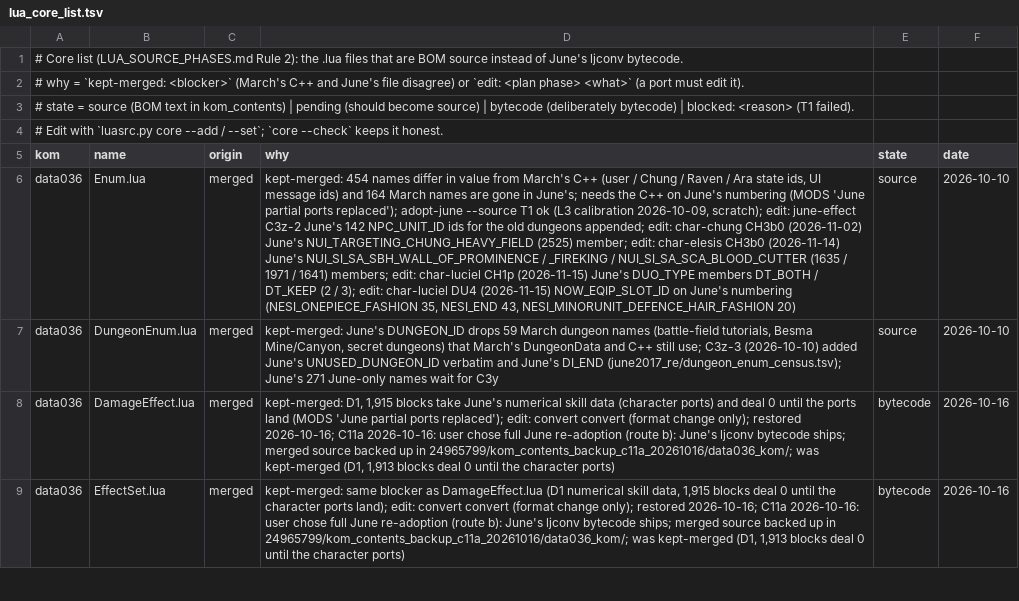
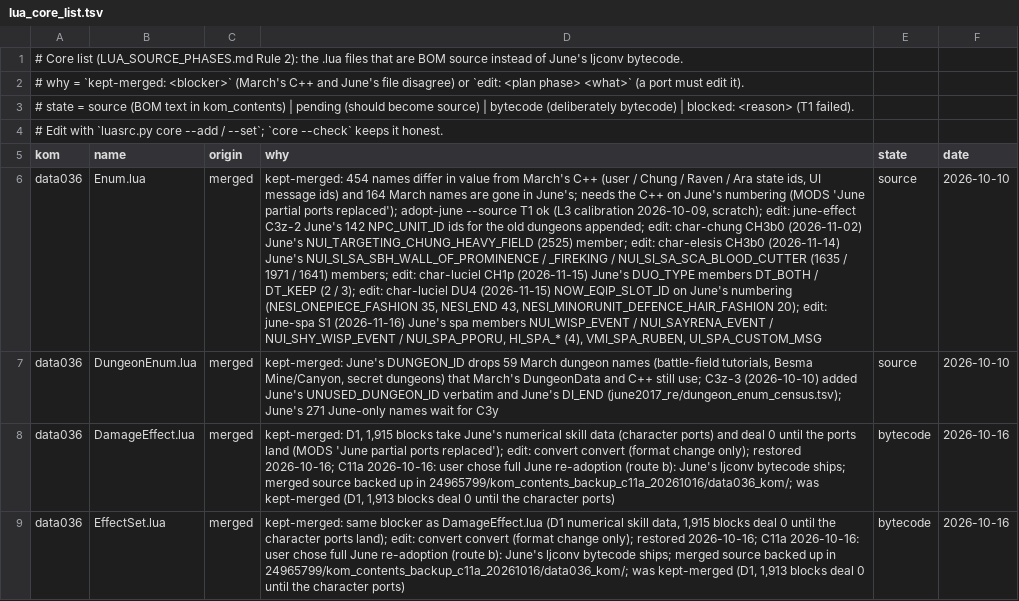
Before and after one commit to pftmclub/els0114_luciel, a TSV file: tools/data/lua_core_list.tsv, drawn as a sheet; only a part is shown; the diff covers the shown part only; the diff names each change by its address in the sheet, - before the commit and + after, or states it on an @@ line.

```diff
--- a/tools/data/lua_core_list.tsv
+++ b/tools/data/lua_core_list.tsv
-D6 (why): …43, NESI_MINORUNIT_DEFENCE_HAIR_FASHION 20)
+D6 (why): …43, NESI_MINORUNIT_DEFENCE_HAIR_FASHION 20); edit: june-spa S1 (2026-11-16) June's spa members NUI_WISP_EVENT / NUI_SAYRENA_EVENT / NUI_SHY_WISP_EVENT / NUI_SPA_PPORU, HI_SPA_* (4), VMI_SPA_RUBEN, UI_SPA_CUSTOM_MSG
```
Also changed, not shown: 1 added row and 5 edited cells elsewhere in this file, tools/data/lua_source_ledger.tsv, 6 other files.
